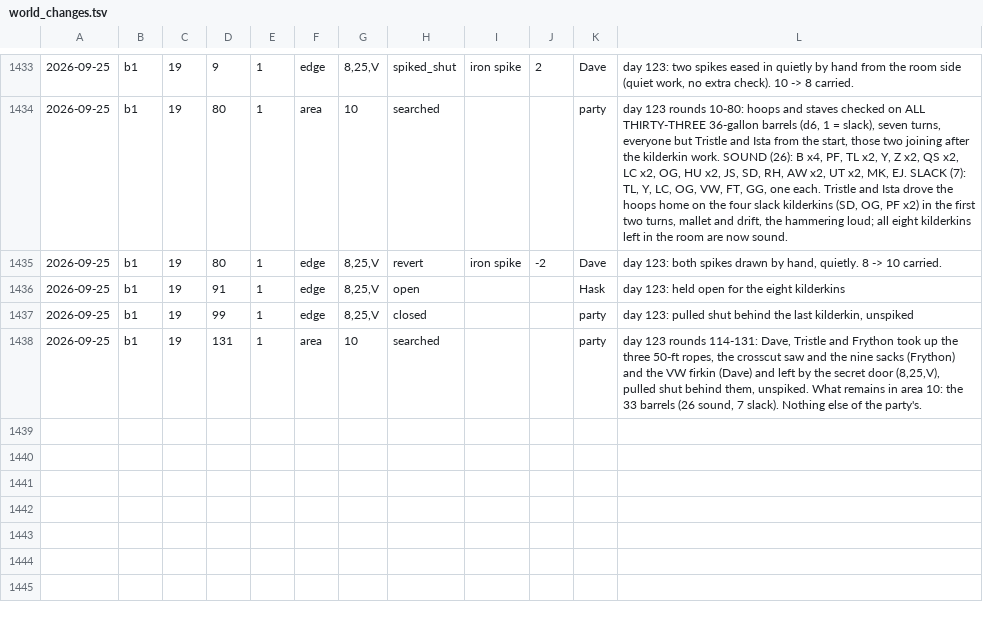
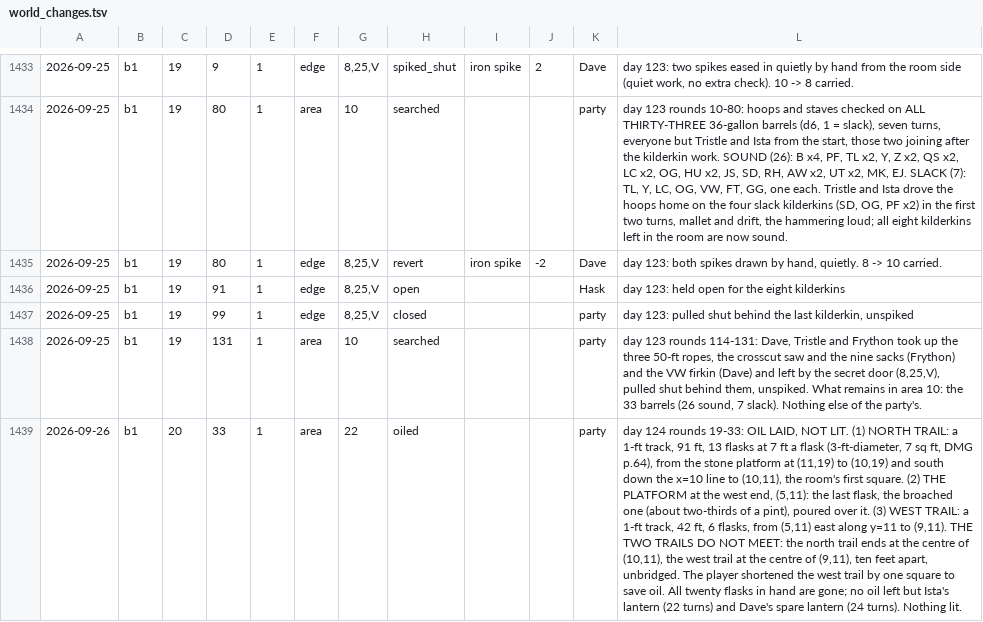
Before and after one commit to dllahr/claude_playing_advanced_dungeons_and_dragons_1st_edition, a TSV file: campaign/world_changes.tsv, drawn as a sheet; only a part is shown, gaps mark what is left out; the diff names each change by its address in the sheet, - before the commit and + after, or states it on an @@ line.

```diff
--- a/campaign/world_changes.tsv
+++ b/campaign/world_changes.tsv
+row 1439: 2026-09-26 | b1 | 20 | 33 | 1 | area | 22 | oiled |  |  | party | day 124 rounds 19-33: OIL LAID, NOT LIT. (1) NORTH TRAIL: a 1-ft track, 91 ft, 13 flasks at 7 ft a flask (3-ft-diameter, 7 sq ft, DMG p.64), from the stone platform at (11,19) to (10,19) and south down the x=10 line to (10,11), the room's first square. (2) THE PLATFORM at the west end, (5,11): the last flask, the broached one (about two-thirds of a pint), poured over it. (3) WEST TRAIL: a 1-ft track, 42 ft, 6 flasks, from (5,11) east along y=11 to (9,11). THE TWO TRAILS DO NOT MEET: the north trail ends at the centre of (10,11), the west trail at the centre of (9,11), ten feet apart, unbridged. The player shortened the west trail by one square to save oil. All twenty flasks in hand are gone; no oil left but Ista's lantern (22 turns) and Dave's spare lantern (24 turns). Nothing lit.
```
Also changed, not shown: campaign/carry.tsv, campaign/clock.tsv, 3 other files.
